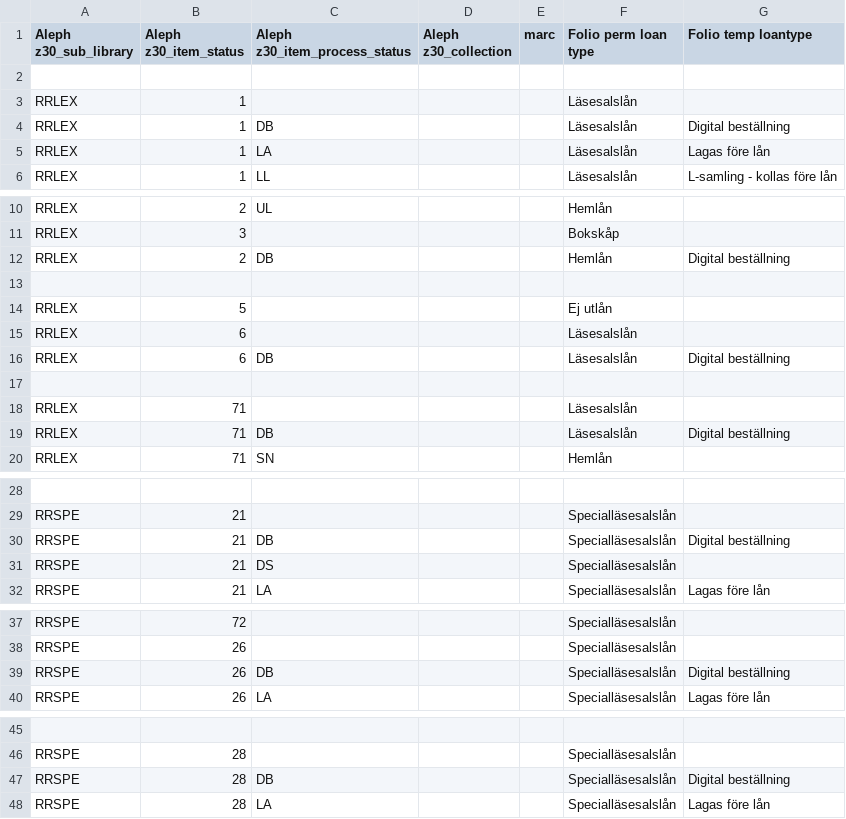
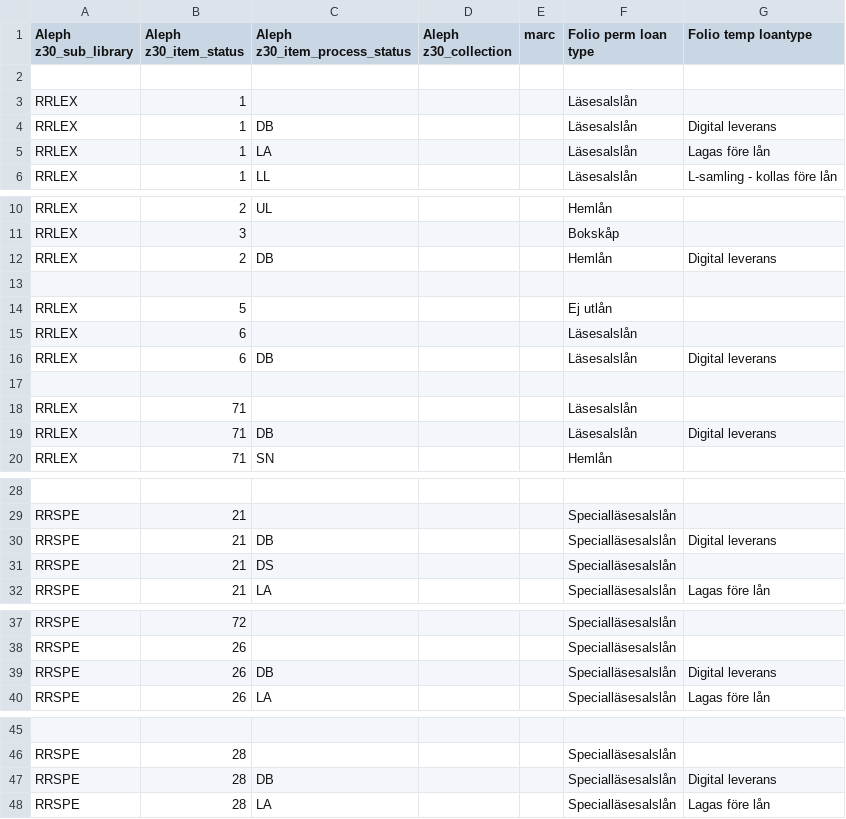
Before and after one commit to indexdata/folio-import, a TSV file: etc/nls/loantypes.tsv, drawn as a sheet; only a part is shown, gaps mark what is left out; the diff names each change by its address in the sheet, - before the commit and + after, or states it on an @@ line.

Commit message:
Use unmapped loantype when no match is found

```diff
--- a/etc/nls/loantypes.tsv
+++ b/etc/nls/loantypes.tsv
-G4 (Folio temp loantype): Digital beställning
+G4 (Folio temp loantype): Digital leverans
-G12 (Folio temp loantype): Digital beställning
+G12 (Folio temp loantype): Digital leverans
-G16 (Folio temp loantype): Digital beställning
+G16 (Folio temp loantype): Digital leverans
-G19 (Folio temp loantype): Digital beställning
+G19 (Folio temp loantype): Digital leverans
-G30 (Folio temp loantype): Digital beställning
+G30 (Folio temp loantype): Digital leverans
-G39 (Folio temp loantype): Digital beställning
+G39 (Folio temp loantype): Digital leverans
-G47 (Folio temp loantype): Digital beställning
+G47 (Folio temp loantype): Digital leverans
```
Also changed, not shown: 7 other files.
